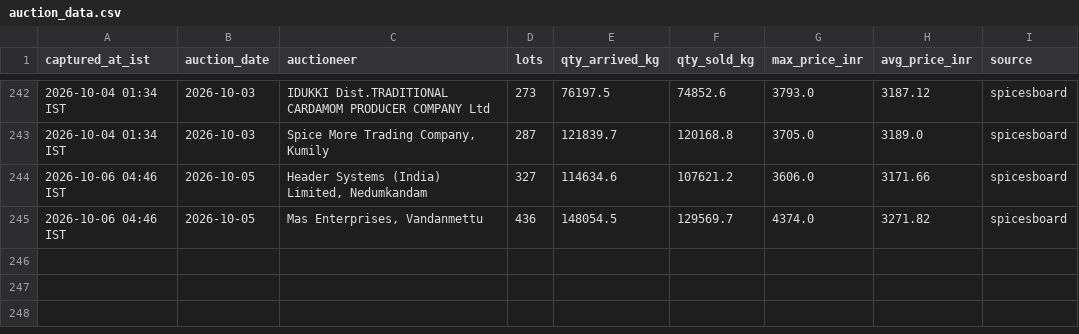
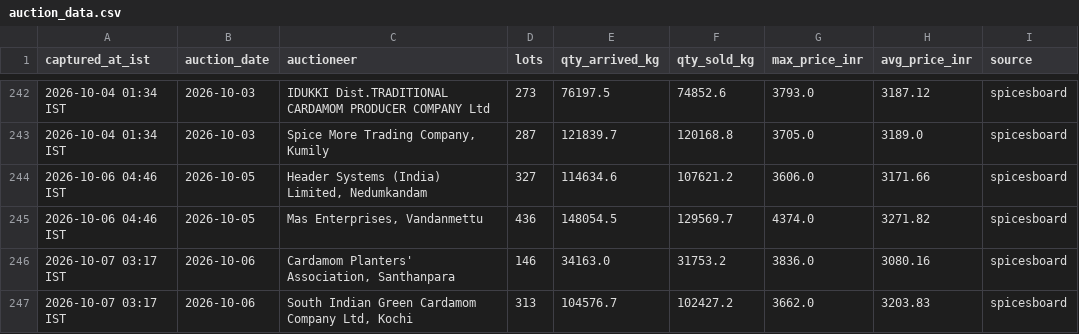
Before and after one commit to ArunSony2015/cardamom-scraper, a CSV file: data/auction_data.csv, drawn as a sheet; only a part is shown, gaps mark what is left out; the diff names each change by its address in the sheet, - before the commit and + after, or states it on an @@ line.

```diff
--- a/data/auction_data.csv
+++ b/data/auction_data.csv
+row 246: 2026-10-07 03:17 IST | 2026-10-06 | Cardamom Planters' Association, Santhanpara | 146 | 34163.0 | 31753.2 | 3836.0 | 3080.16 | spicesboard
+row 247: 2026-10-07 03:17 IST | 2026-10-06 | South Indian Green Cardamom Company Ltd, Kochi | 313 | 104576.7 | 102427.2 | 3662.0 | 3203.83 | spicesboard
```
